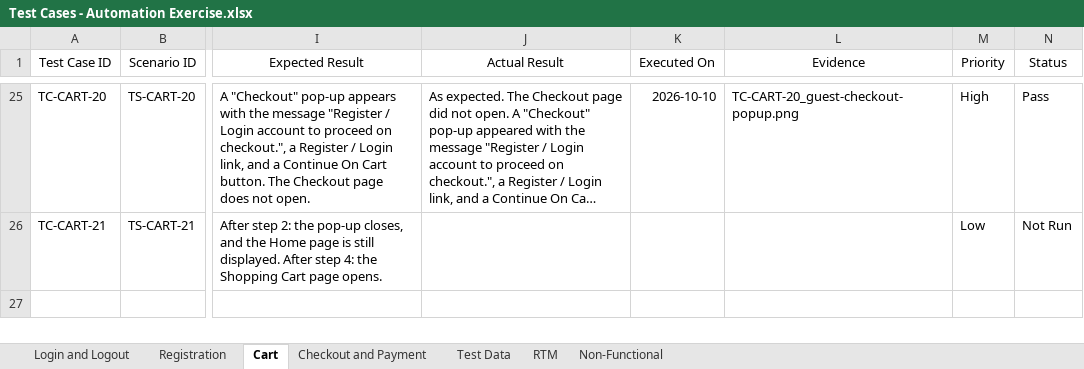
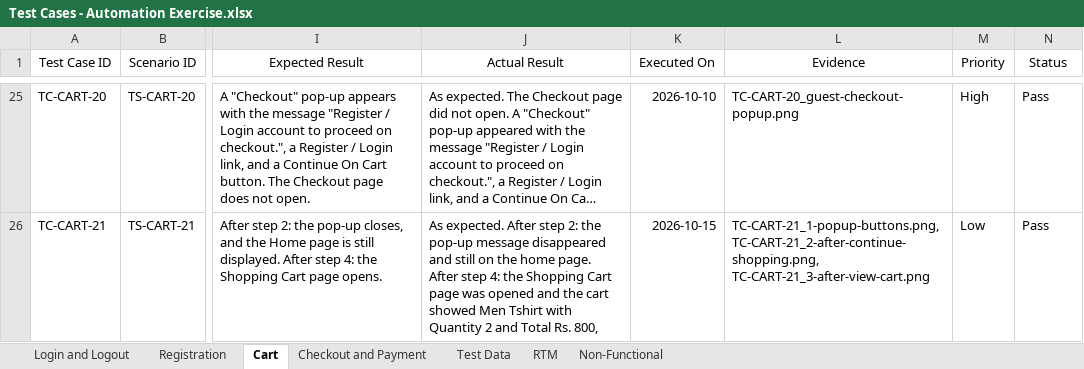
Before and after one commit to LaraKhay/QA-Portfolio-Project, an Excel workbook: Test-Cases/Test Cases - Automation Exercise.xlsx, sheet Cart, drawn as a sheet; only a part is shown, gaps mark what is left out; long unchanged cells end in …; values as stored, in another font and other column widths than the file's, no borders; charts and pictures not drawn; the diff covers the shown part only; the diff names each change by its address in the sheet, - before the commit and + after, or states it on an @@ line.

Commit message:
Execute remaining Cart tests, including blocked and exploratory quantity tests

```diff
--- a/Test-Cases/Test Cases - Automation Exercise.xlsx (sheet Cart)
+++ b/Test-Cases/Test Cases - Automation Exercise.xlsx (sheet Cart)
-J26 (Actual Result): (empty)
+J26 (Actual Result): As expected. After step 2: the pop-up message disappeared and still on the home page. After step 4: the Shopping Cart page was opened and the cart showed Men Tshirt with Quantity 2 and Total Rs. 800,
-K26 (Executed On): (empty)
+K26 (Executed On): 2026-10-15
-L26 (Evidence): (empty)
+L26 (Evidence): TC-CART-21_1-popup-buttons.png, TC-CART-21_2-after-continue-shopping.png, TC-CART-21_3-after-view-cart.png
-N26 (Status): Not Run
+N26 (Status): Pass
```
Also changed, not shown: 38 edited cells elsewhere in this sheet, 11 other files.
